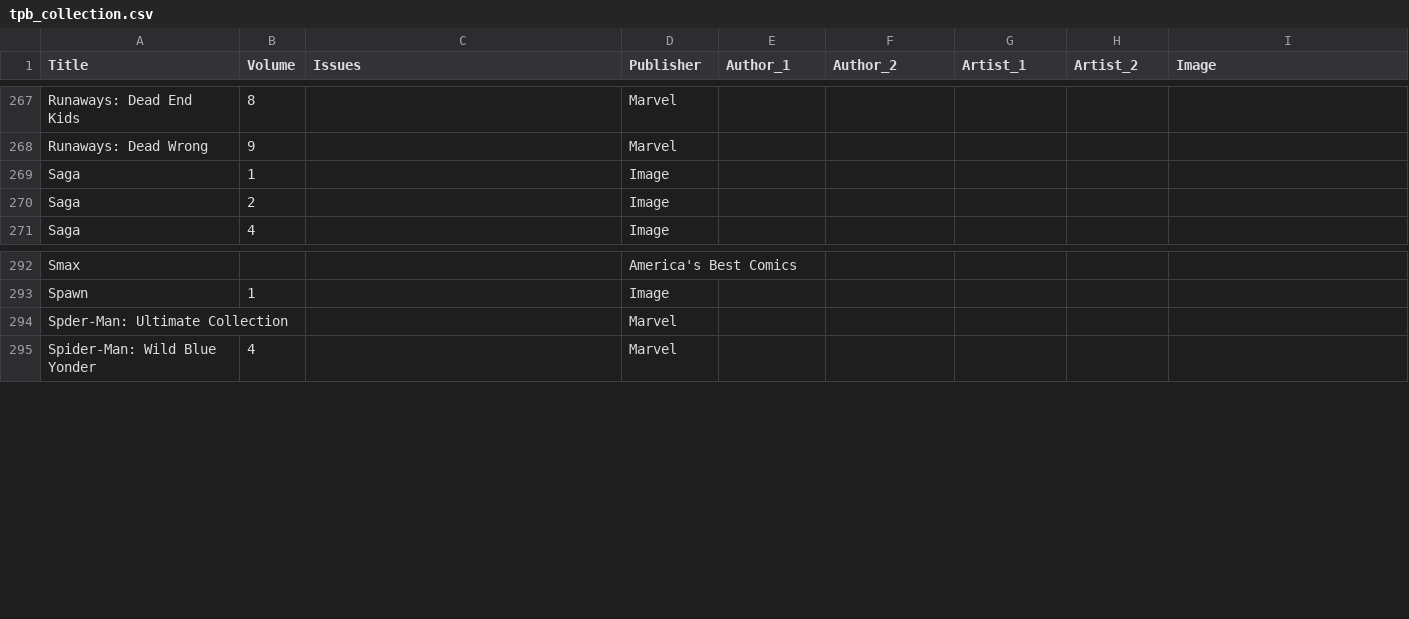
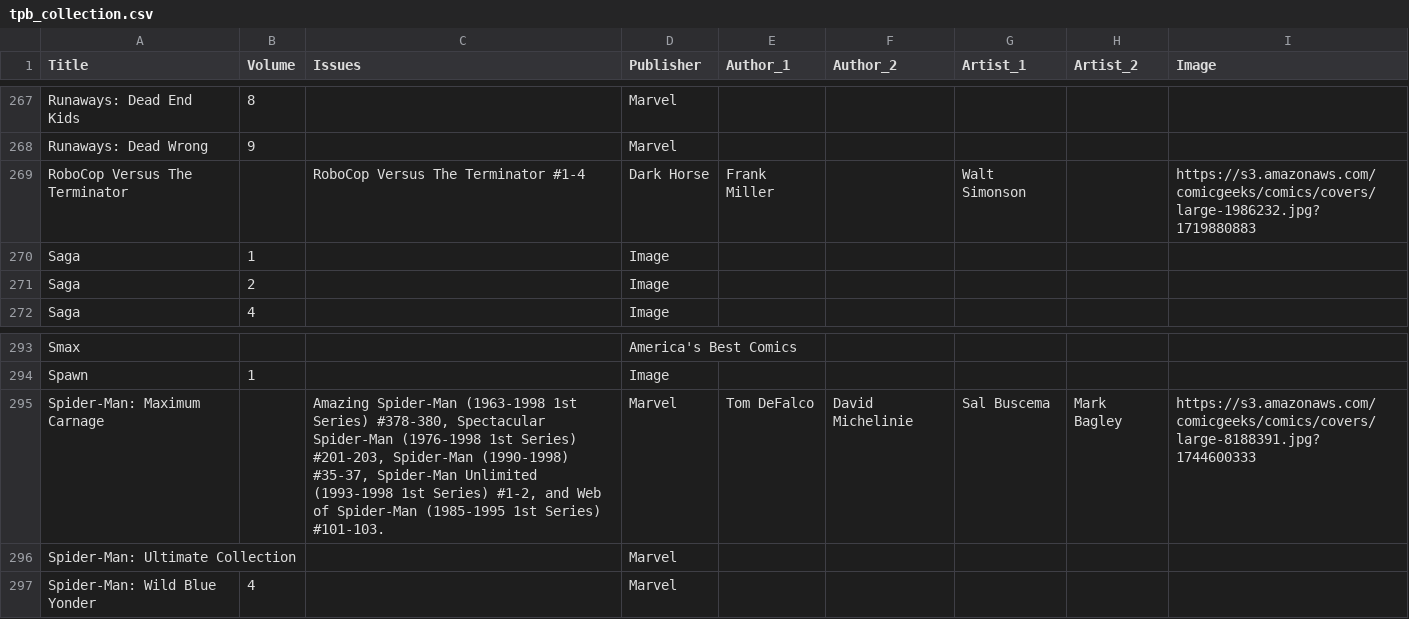
Before and after one commit to HandsomePhil/comics, a CSV file: tpb_collection.csv, drawn as a sheet; only a part is shown, gaps mark what is left out.

```diff
--- a/tpb_collection.csv
+++ b/tpb_collection.csv
@@ -268,2 +268,3 @@ Runaways: Dead End Kids,8,,Marvel,,,,,
 Runaways: Dead Wrong,9,,Marvel,,,,,
+RoboCop Versus The Terminator,,RoboCop Versus The Terminator #1-4,Dark Horse,Frank Miller,,Walt Simonson,,https://s3.amazonaws.com/comicgeeks/comics/covers/large-1986232.jpg?1719880883
 Saga,1,,Image,,,,,
@@ -293,3 +294,4 @@ Smax,,,America's Best Comics,,,,,
 Spawn,1,,Image,,,,,
-Spder-Man: Ultimate Collection,,,Marvel,,,,,
+Spider-Man: Maximum Carnage,,"Amazing Spider-Man (1963-1998 1st Series) #378-380, Spectacular Spider-Man (1976-1998 1st Series) #201-203, Spider-Man (1990-1998) #35-37, Spider-Man Unlimited (1993-1998 1st Series) #1-2, and Web of Spider-Man (1985-1995 1st Series) #101-103.",Marvel,Tom DeFalco,David Michelinie,Sal Buscema,Mark Bagley,https://s3.amazonaws.com/comicgeeks/comics/covers/large-8188391.jpg?1744600333
+Spider-Man: Ultimate Collection,,,Marvel,,,,,
 Spider-Man: Wild Blue Yonder,4,,Marvel,,,,,
```
Also changed, not shown: 5 other files.
